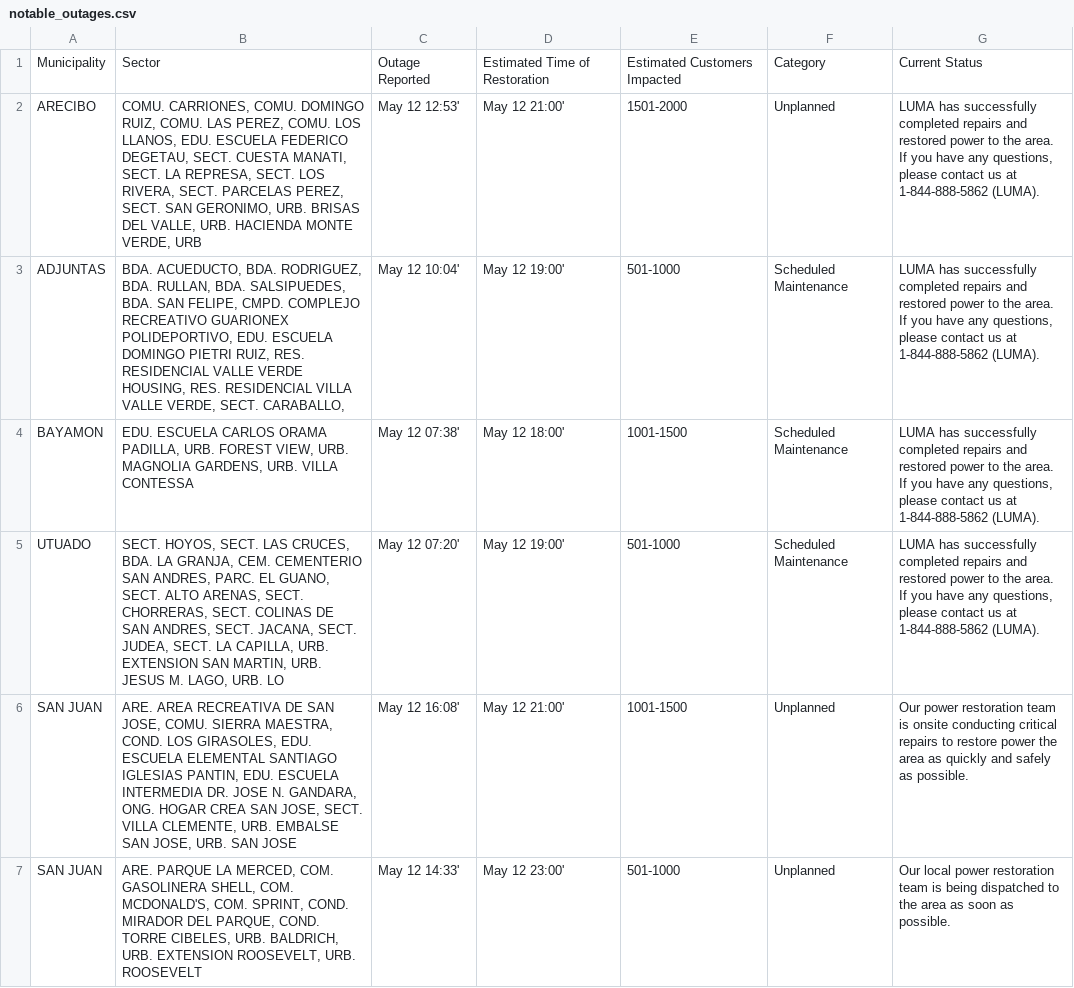
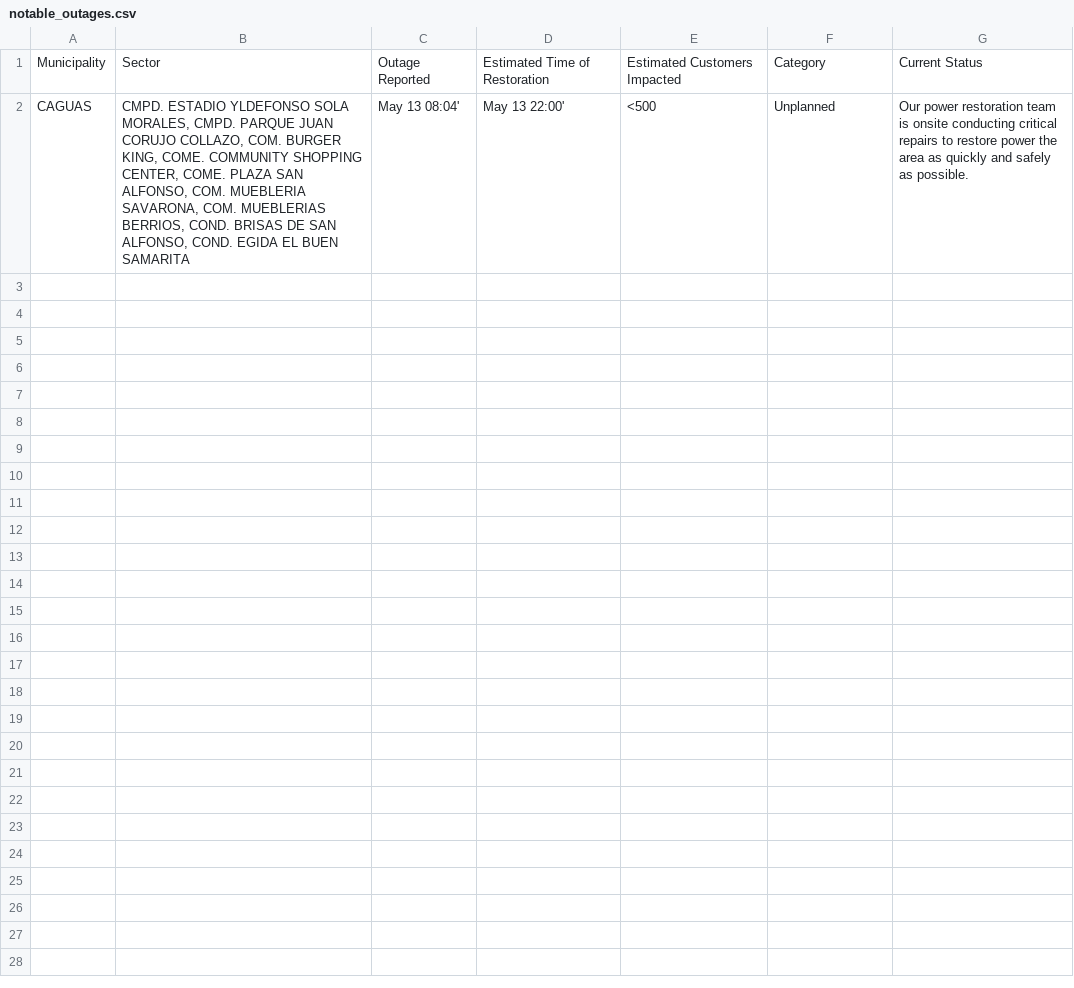
Before and after one commit to jicruz96/luma-energy-outages, a CSV file: notable_outages.csv, drawn as a sheet; only a part is shown; the diff covers the shown part only.

```diff
--- a/notable_outages.csv
+++ b/notable_outages.csv
@@ -1,7 +1,2 @@
 Municipality,Sector,Outage Reported,Estimated Time of Restoration,Estimated Customers Impacted,Category,Current Status
-ARECIBO,"COMU. CARRIONES, COMU. DOMINGO RUIZ, COMU. LAS PEREZ, COMU. LOS LLANOS, EDU. ESCUELA FEDERICO DEGETAU, SECT. CUESTA MANATI, SECT. LA REPRESA, SECT. LOS RIVERA, SECT. PARCELAS PEREZ, SECT. SAN GERONIMO, URB. BRISAS DEL VALLE, URB. HACIENDA MONTE VERDE, URB",May 12 12:53',May 12 21:00',1501-2000,Unplanned,"LUMA has successfully completed repairs and restored power to the area. If you have any questions, please contact us at 1-844-888-5862 (LUMA). "
-ADJUNTAS,"BDA. ACUEDUCTO, BDA. RODRIGUEZ, BDA. RULLAN, BDA. SALSIPUEDES, BDA. SAN FELIPE, CMPD. COMPLEJO RECREATIVO GUARIONEX POLIDEPORTIVO, EDU. ESCUELA DOMINGO PIETRI RUIZ, RES. RESIDENCIAL VALLE VERDE HOUSING, RES. RESIDENCIAL VILLA VALLE VERDE, SECT. CARABALLO,",May 12 10:04',May 12 19:00',501-1000,Scheduled Maintenance,"LUMA has successfully completed repairs and restored power to the area. If you have any questions, please contact us at 1-844-888-5862 (LUMA). "
-BAYAMON,"EDU. ESCUELA CARLOS ORAMA PADILLA, URB. FOREST VIEW, URB. MAGNOLIA GARDENS, URB. VILLA CONTESSA",May 12 07:38',May 12 18:00',1001-1500,Scheduled Maintenance,"LUMA has successfully completed repairs and restored power to the area. If you have any questions, please contact us at 1-844-888-5862 (LUMA). "
-UTUADO,"SECT. HOYOS, SECT. LAS CRUCES, BDA. LA GRANJA, CEM. CEMENTERIO SAN ANDRES, PARC. EL GUANO, SECT. ALTO ARENAS, SECT. CHORRERAS, SECT. COLINAS DE SAN ANDRES, SECT. JACANA, SECT. JUDEA, SECT. LA CAPILLA, URB. EXTENSION SAN MARTIN, URB. JESUS M. LAGO, URB. LO",May 12 07:20',May 12 19:00',501-1000,Scheduled Maintenance,"LUMA has successfully completed repairs and restored power to the area. If you have any questions, please contact us at 1-844-888-5862 (LUMA). "
-SAN JUAN,"ARE. AREA RECREATIVA DE SAN JOSE, COMU. SIERRA MAESTRA, COND. LOS GIRASOLES, EDU. ESCUELA ELEMENTAL SANTIAGO IGLESIAS PANTIN, EDU. ESCUELA INTERMEDIA DR. JOSE N. GANDARA, ONG. HOGAR CREA SAN JOSE, SECT. VILLA CLEMENTE, URB. EMBALSE SAN JOSE, URB. SAN JOSE",May 12 16:08',May 12 21:00',1001-1500,Unplanned,Our power restoration team is onsite conducting critical repairs to restore power the area as quickly and safely as possible.
-SAN JUAN,"ARE. PARQUE LA MERCED, COM. GASOLINERA SHELL, COM. MCDONALD'S, COM. SPRINT, COND. MIRADOR DEL PARQUE, COND. TORRE CIBELES, URB. BALDRICH, URB. EXTENSION ROOSEVELT, URB. ROOSEVELT",May 12 14:33',May 12 23:00',501-1000,Unplanned,Our local power restoration team is being dispatched to the area as soon as possible.
+CAGUAS,"CMPD. ESTADIO YLDEFONSO SOLA MORALES, CMPD. PARQUE JUAN CORUJO COLLAZO, COM. BURGER KING, COME. COMMUNITY SHOPPING CENTER, COME. PLAZA SAN ALFONSO, COM. MUEBLERIA SAVARONA, COM. MUEBLERIAS BERRIOS, COND. BRISAS DE SAN ALFONSO, COND. EGIDA EL BUEN SAMARITA",May 13 08:04',May 13 22:00',<500,Unplanned,Our power restoration team is onsite conducting critical repairs to restore power the area as quickly and safely as possible.
```
Also changed, not shown: 6 removed rows elsewhere in this file, 2 other files.
